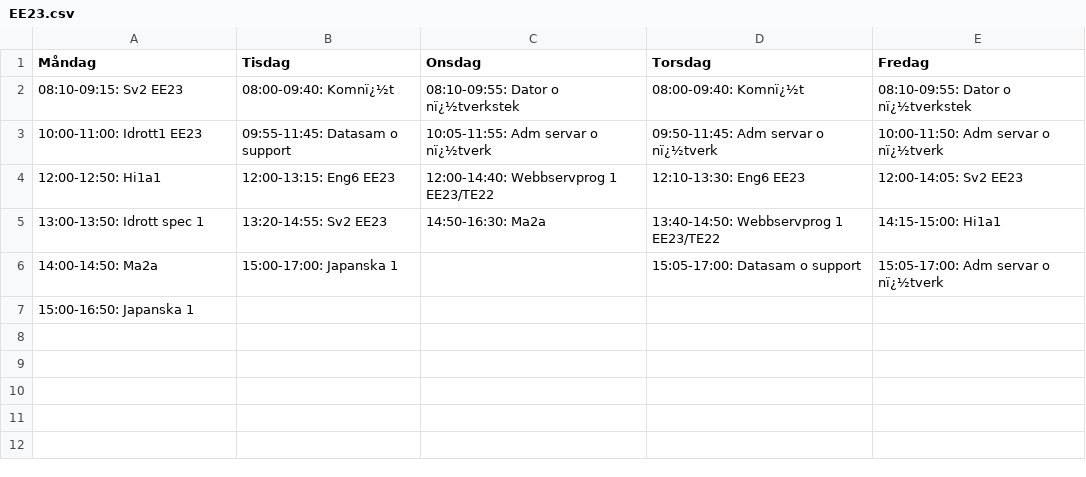
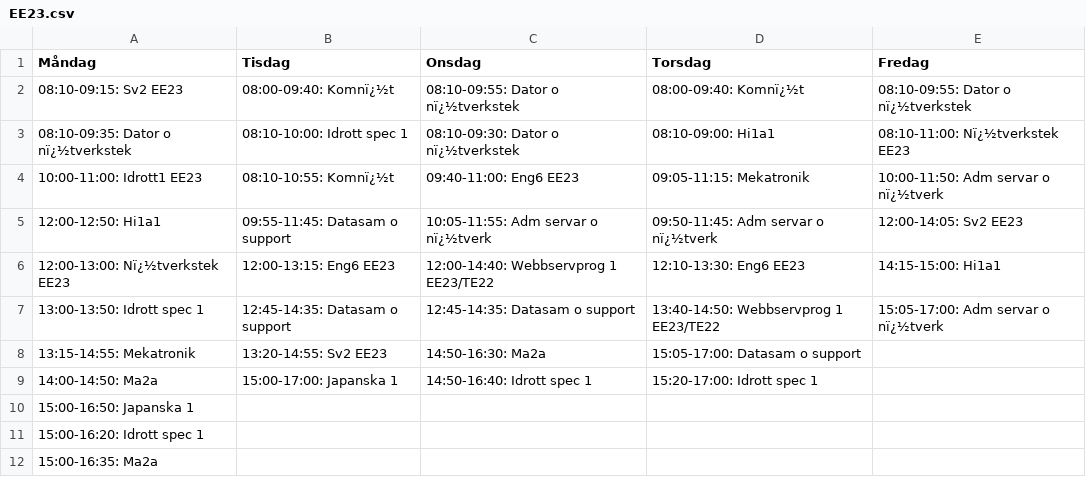
Before and after one commit to albinhasanaj/TE4, a CSV file: class_schedules/EE23.csv, drawn as a sheet.

```diff
--- a/class_schedules/EE23.csv
+++ b/class_schedules/EE23.csv
@@ -2,6 +2,11 @@
 08:10-09:15: Sv2 EE23,08:00-09:40: Komnï¿½t,08:10-09:55: Dator o nï¿½tverkstek,08:00-09:40: Komnï¿½t,08:10-09:55: Dator o nï¿½tverkstek
-10:00-11:00: Idrott1 EE23,09:55-11:45: Datasam o support,10:05-11:55: Adm servar o nï¿½tverk,09:50-11:45: Adm servar o nï¿½tverk,10:00-11:50: Adm servar o nï¿½tverk
-12:00-12:50: Hi1a1,12:00-13:15: Eng6 EE23,12:00-14:40: Webbservprog 1 EE23/TE22,12:10-13:30: Eng6 EE23,12:00-14:05: Sv2 EE23
-13:00-13:50: Idrott spec 1,13:20-14:55: Sv2 EE23,14:50-16:30: Ma2a,13:40-14:50: Webbservprog 1 EE23/TE22,14:15-15:00: Hi1a1
-14:00-14:50: Ma2a,15:00-17:00: Japanska 1,,15:05-17:00: Datasam o support,15:05-17:00: Adm servar o nï¿½tverk
+08:10-09:35: Dator o nï¿½tverkstek,08:10-10:00: Idrott spec 1,08:10-09:30: Dator o nï¿½tverkstek,08:10-09:00: Hi1a1,08:10-11:00: Nï¿½tverkstek EE23
+10:00-11:00: Idrott1 EE23,08:10-10:55: Komnï¿½t,09:40-11:00: Eng6 EE23,09:05-11:15: Mekatronik,10:00-11:50: Adm servar o nï¿½tverk
+12:00-12:50: Hi1a1,09:55-11:45: Datasam o support,10:05-11:55: Adm servar o nï¿½tverk,09:50-11:45: Adm servar o nï¿½tverk,12:00-14:05: Sv2 EE23
+12:00-13:00: Nï¿½tverkstek EE23,12:00-13:15: Eng6 EE23,12:00-14:40: Webbservprog 1 EE23/TE22,12:10-13:30: Eng6 EE23,14:15-15:00: Hi1a1
+13:00-13:50: Idrott spec 1,12:45-14:35: Datasam o support,12:45-14:35: Datasam o support,13:40-14:50: Webbservprog 1 EE23/TE22,15:05-17:00: Adm servar o nï¿½tverk
+13:15-14:55: Mekatronik,13:20-14:55: Sv2 EE23,14:50-16:30: Ma2a,15:05-17:00: Datasam o support,
+14:00-14:50: Ma2a,15:00-17:00: Japanska 1,14:50-16:40: Idrott spec 1,15:20-17:00: Idrott spec 1,
 15:00-16:50: Japanska 1,,,,
+15:00-16:20: Idrott spec 1,,,,
+15:00-16:35: Ma2a,,,,
```
Also changed, not shown: class_schedules/EE22.csv, class_schedules/ES22.csv, 4 other files.
